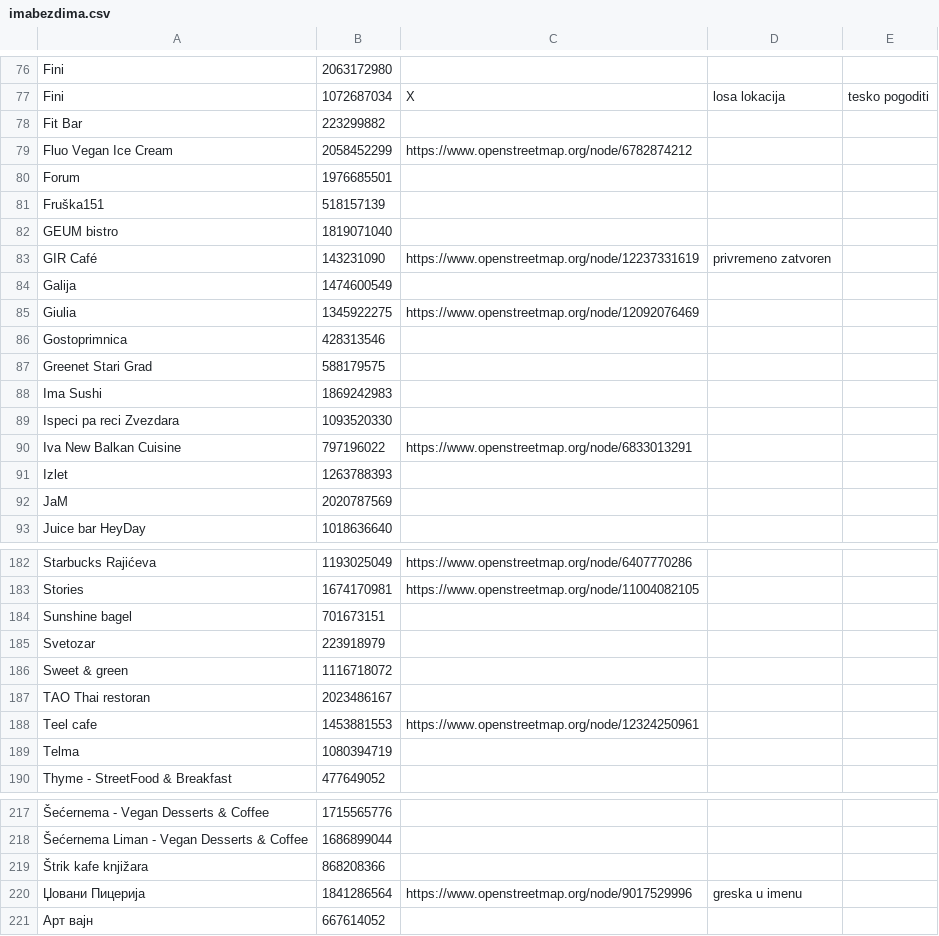
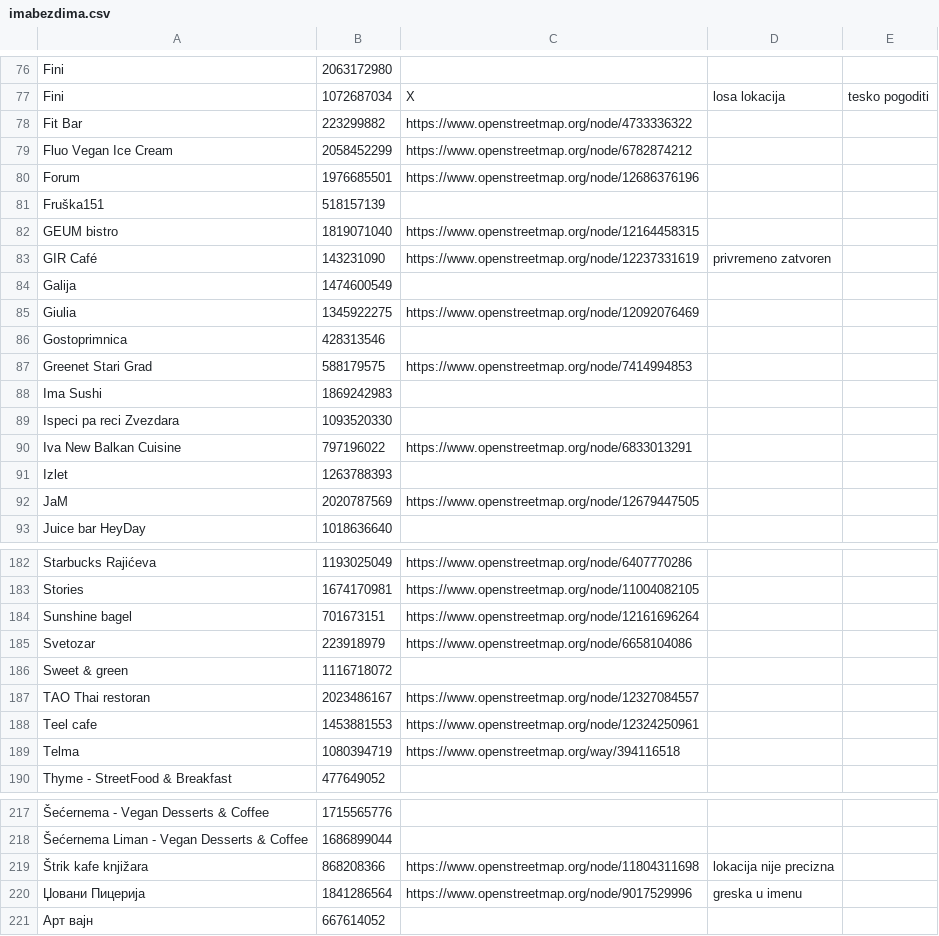
Before and after one commit to vanjakom/zanimljiva-geografija, a CSV file: dataset/zabranjenopusenje/imabezdima.csv, drawn as a sheet; only a part is shown, gaps mark what is left out; the diff covers the shown part only; the diff names each change by its address in the sheet, - before the commit and + after, or states it on an @@ line.

```diff
--- a/dataset/zabranjenopusenje/imabezdima.csv
+++ b/dataset/zabranjenopusenje/imabezdima.csv
-C78: (empty)
+C78: https://www.openstreetmap.org/node/4733336322
-C80: (empty)
+C80: https://www.openstreetmap.org/node/12686376196
-C82: (empty)
+C82: https://www.openstreetmap.org/node/12164458315
-C87: (empty)
+C87: https://www.openstreetmap.org/node/7414994853
-C92: (empty)
+C92: https://www.openstreetmap.org/node/12679447505
-C184: (empty)
+C184: https://www.openstreetmap.org/node/12161696264
-C185: (empty)
+C185: https://www.openstreetmap.org/node/6658104086
-C187: (empty)
+C187: https://www.openstreetmap.org/node/12327084557
-C189: (empty)
+C189: https://www.openstreetmap.org/way/394116518
-C219: (empty)
+C219: https://www.openstreetmap.org/node/11804311698
-D219: (empty)
+D219: lokacija nije precizna
```
Also changed, not shown: 13 edited cells elsewhere in this file, 1 other file.
